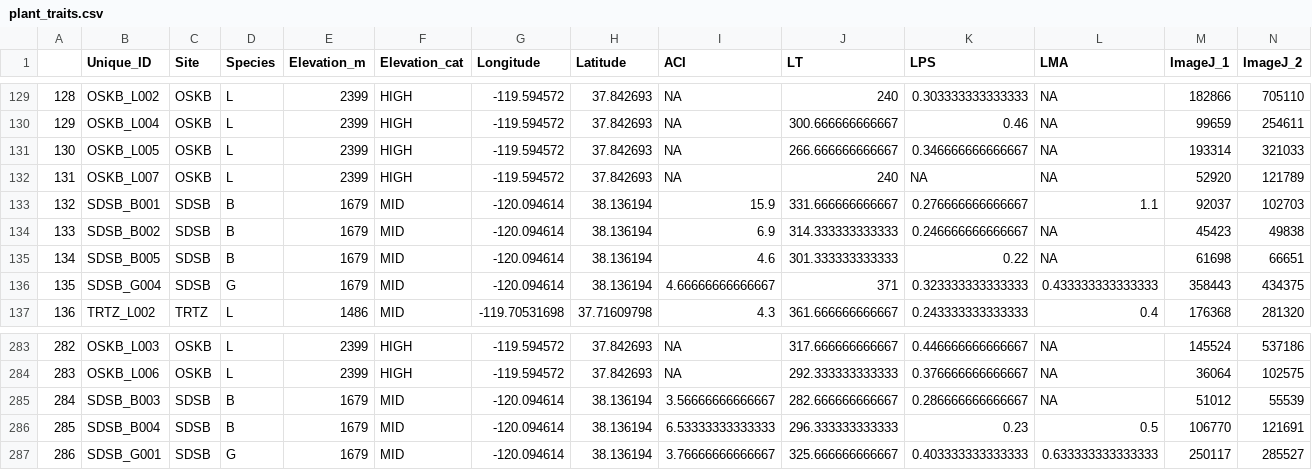
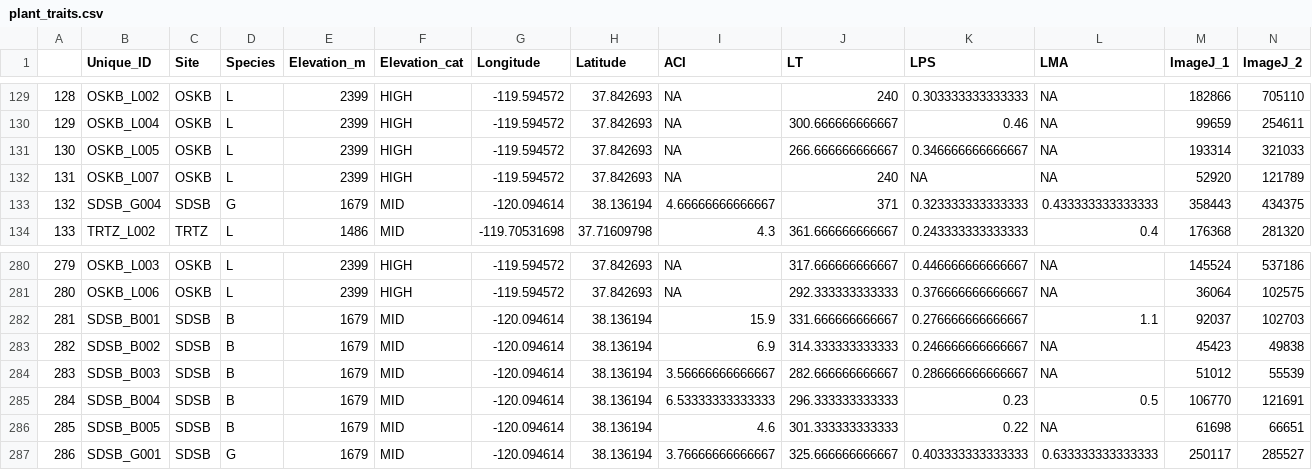
Before and after one commit to jibarozzo/endophytes_mimulus, a CSV file: clean_data/statistics/plant_traits.csv, drawn as a sheet; only a part is shown, gaps mark what is left out; removed rows and columns are numbered as before the commit, all else as after; rows hold the shown columns only; the diff names each change by its address in the sheet, - before the commit and + after, or states it on an @@ line.

```diff
--- a/clean_data/statistics/plant_traits.csv
+++ b/clean_data/statistics/plant_traits.csv
-row 133: 132 | SDSB_B001 | SDSB | B | 1679 | MID | -120.094614 | 38.136194 | 15.9 | 331.666666666667 | 0.276666666666667 | 1.1 | 92037 | 102703
-row 134: 133 | SDSB_B002 | SDSB | B | 1679 | MID | -120.094614 | 38.136194 | 6.9 | 314.333333333333 | 0.246666666666667 | NA | 45423 | 49838
-row 135: 134 | SDSB_B005 | SDSB | B | 1679 | MID | -120.094614 | 38.136194 | 4.6 | 301.333333333333 | 0.22 | NA | 61698 | 66651
@@ column A renumbered between rows 133 and 285 @@
+row 282: 281 | SDSB_B001 | SDSB | B | 1679 | MID | -120.094614 | 38.136194 | 15.9 | 331.666666666667 | 0.276666666666667 | 1.1 | 92037 | 102703
+row 283: 282 | SDSB_B002 | SDSB | B | 1679 | MID | -120.094614 | 38.136194 | 6.9 | 314.333333333333 | 0.246666666666667 | NA | 45423 | 49838
+row 286: 285 | SDSB_B005 | SDSB | B | 1679 | MID | -120.094614 | 38.136194 | 4.6 | 301.333333333333 | 0.22 | NA | 61698 | 66651
```
Also changed, not shown: 7 other files.
